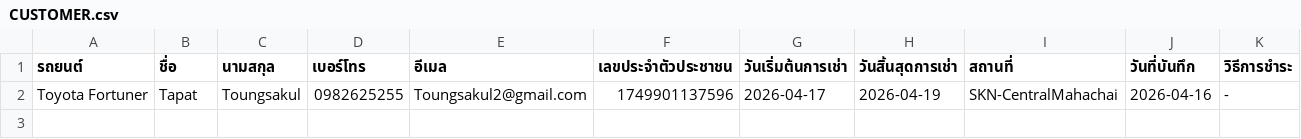
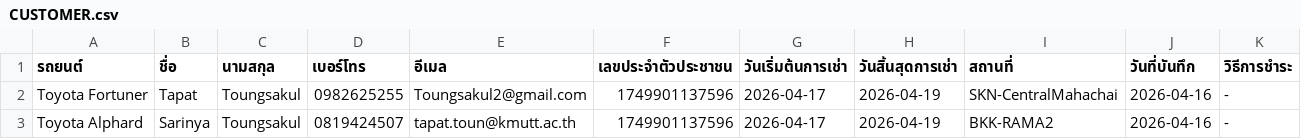
Before and after one commit to Txpxt-xuto/Project-idea, a CSV file: NEW-Website/CUSTOMER.csv, drawn as a sheet; only a part is shown; rows hold the shown columns only; the diff names each change by its address in the sheet, - before the commit and + after, or states it on an @@ line.

Commit message:
Update CUSTOMER.csv

```diff
--- a/NEW-Website/CUSTOMER.csv
+++ b/NEW-Website/CUSTOMER.csv
+row 3: Toyota Alphard | Sarinya | Toungsakul | 0819424507 | tapat.toun@kmutt.ac.th | 1749901137596 | 2026-04-17 | 2026-04-19 | BKK-RAMA2 | 2026-04-16 | -
```
